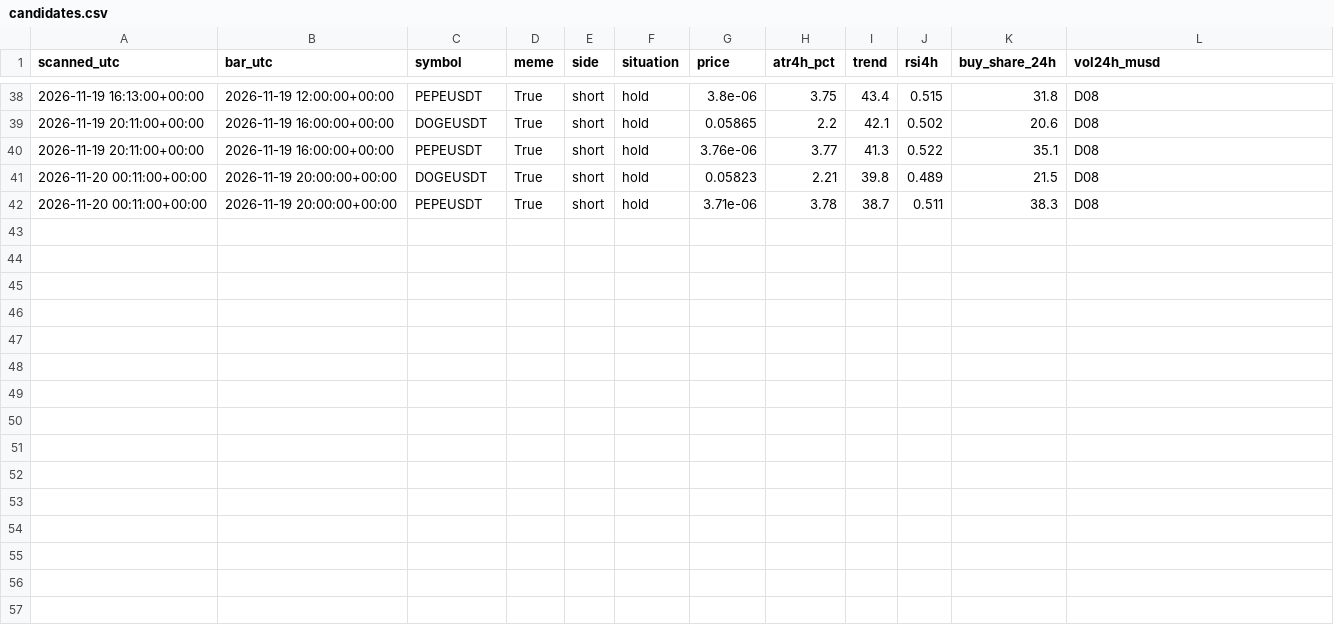
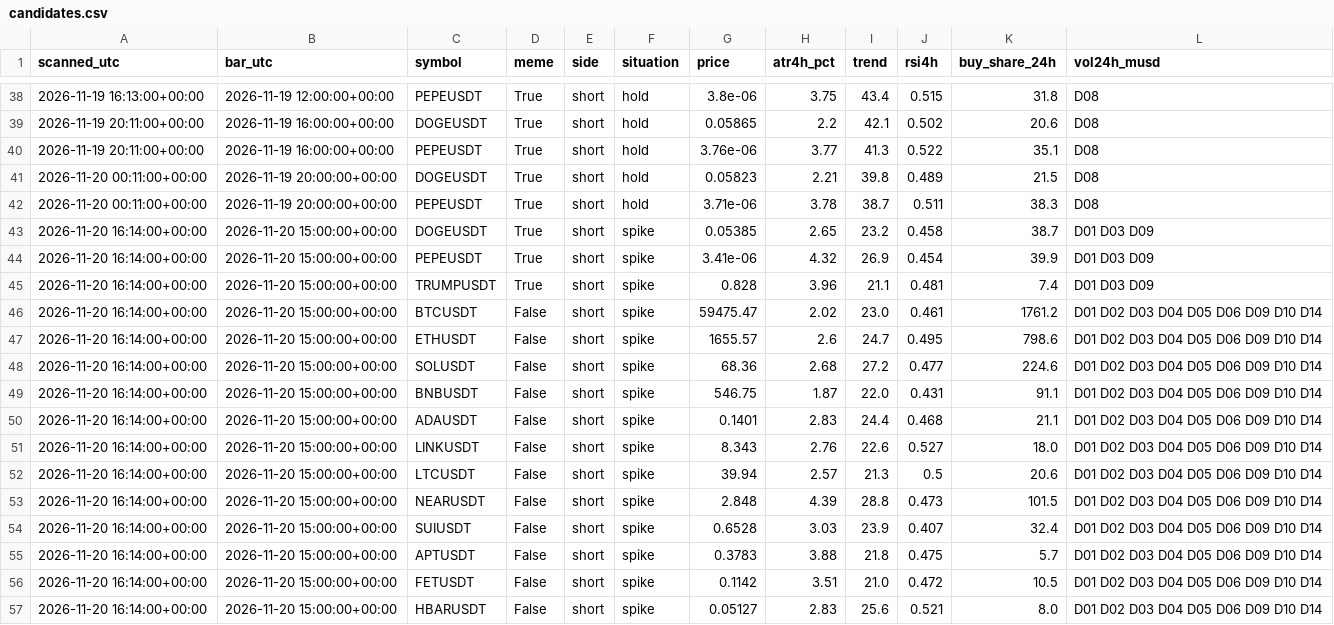
Before and after one commit to atwirabih01-creator/my-first-project, a CSV file: trading/journal/candidates.csv, drawn as a sheet; only a part is shown, gaps mark what is left out.

```diff
--- a/trading/journal/candidates.csv
+++ b/trading/journal/candidates.csv
@@ -42 +42,16 @@ scanned_utc,bar_utc,symbol,meme,side,situation,price,atr4h_pct,trend,rsi4h,buy_s
 2026-11-20 00:11:00+00:00,2026-11-19 20:00:00+00:00,PEPEUSDT,True,short,hold,3.71e-06,3.78,38.7,0.511,38.3,D08
+2026-11-20 16:14:00+00:00,2026-11-20 15:00:00+00:00,DOGEUSDT,True,short,spike,0.05385,2.65,23.2,0.458,38.7,D01 D03 D09
+2026-11-20 16:14:00+00:00,2026-11-20 15:00:00+00:00,PEPEUSDT,True,short,spike,3.41e-06,4.32,26.9,0.454,39.9,D01 D03 D09
+2026-11-20 16:14:00+00:00,2026-11-20 15:00:00+00:00,TRUMPUSDT,True,short,spike,0.828,3.96,21.1,0.481,7.4,D01 D03 D09
+2026-11-20 16:14:00+00:00,2026-11-20 15:00:00+00:00,BTCUSDT,False,short,spike,59475.47,2.02,23.0,0.461,1761.2,D01 D02 D03 D04 D05 D06 D09 D10 D14
+2026-11-20 16:14:00+00:00,2026-11-20 15:00:00+00:00,ETHUSDT,False,short,spike,1655.57,2.6,24.7,0.495,798.6,D01 D02 D03 D04 D05 D06 D09 D10 D14
+2026-11-20 16:14:00+00:00,2026-11-20 15:00:00+00:00,SOLUSDT,False,short,spike,68.36,2.68,27.2,0.477,224.6,D01 D02 D03 D04 D05 D06 D09 D10 D14
+2026-11-20 16:14:00+00:00,2026-11-20 15:00:00+00:00,BNBUSDT,False,short,spike,546.75,1.87,22.0,0.431,91.1,D01 D02 D03 D04 D05 D06 D09 D10 D14
+2026-11-20 16:14:00+00:00,2026-11-20 15:00:00+00:00,ADAUSDT,False,short,spike,0.1401,2.83,24.4,0.468,21.1,D01 D02 D03 D04 D05 D06 D09 D10 D14
+2026-11-20 16:14:00+00:00,2026-11-20 15:00:00+00:00,LINKUSDT,False,short,spike,8.343,2.76,22.6,0.527,18.0,D01 D02 D03 D04 D05 D06 D09 D10 D14
+2026-11-20 16:14:00+00:00,2026-11-20 15:00:00+00:00,LTCUSDT,False,short,spike,39.94,2.57,21.3,0.5,20.6,D01 D02 D03 D04 D05 D06 D09 D10 D14
+2026-11-20 16:14:00+00:00,2026-11-20 15:00:00+00:00,NEARUSDT,False,short,spike,2.848,4.39,28.8,0.473,101.5,D01 D02 D03 D04 D05 D06 D09 D10 D14
+2026-11-20 16:14:00+00:00,2026-11-20 15:00:00+00:00,SUIUSDT,False,short,spike,0.6528,3.03,23.9,0.407,32.4,D01 D02 D03 D04 D05 D06 D09 D10 D14
+2026-11-20 16:14:00+00:00,2026-11-20 15:00:00+00:00,APTUSDT,False,short,spike,0.3783,3.88,21.8,0.475,5.7,D01 D02 D03 D04 D05 D06 D09 D10 D14
+2026-11-20 16:14:00+00:00,2026-11-20 15:00:00+00:00,FETUSDT,False,short,spike,0.1142,3.51,21.0,0.472,10.5,D01 D02 D03 D04 D05 D06 D09 D10 D14
+2026-11-20 16:14:00+00:00,2026-11-20 15:00:00+00:00,HBARUSDT,False,short,spike,0.05127,2.83,25.6,0.521,8.0,D01 D02 D03 D04 D05 D06 D09 D10 D14
```
Also changed, not shown: 3 other files.
